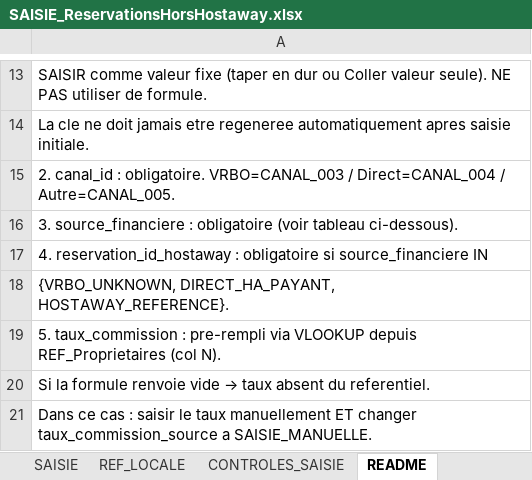
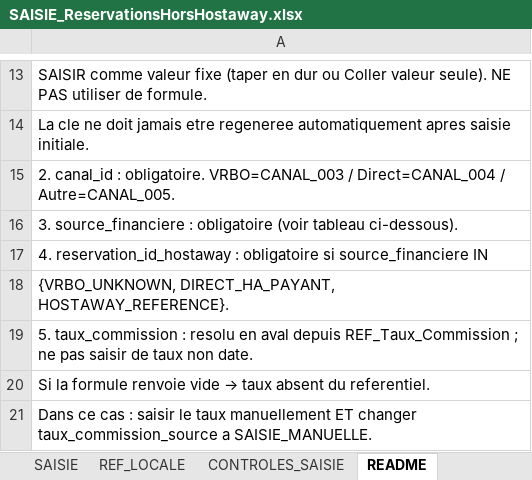
Before and after one commit to eschmitt27/hostaway-reporting, an Excel workbook: 01_SOURCES_BRUTES/ReservationsHH/SAISIE_ReservationsHorsHostaway.xlsx, sheet README, drawn as a sheet; only a part is shown, gaps mark what is left out; values as stored, in another font and other column widths than the file's, no borders; the diff names each change by its address in the sheet, - before the commit and + after, or states it on an @@ line.

Commit message:
Supprime doublons sources verite et securise imports

```diff
--- a/01_SOURCES_BRUTES/ReservationsHH/SAISIE_ReservationsHorsHostaway.xlsx (sheet README)
+++ b/01_SOURCES_BRUTES/ReservationsHH/SAISIE_ReservationsHorsHostaway.xlsx (sheet README)
-A19: …taux_commission : pre-rempli via VLOOKUP depuis REF_Proprietaires (col N).
+A19: …taux_commission : resolu en aval depuis REF_Taux_Commission ; ne pas saisir de taux non date.
```
Also changed, not shown: 01_SOURCES_BRUTES/REF_Setup/REF_Setup.xlsm, 13 other files.
